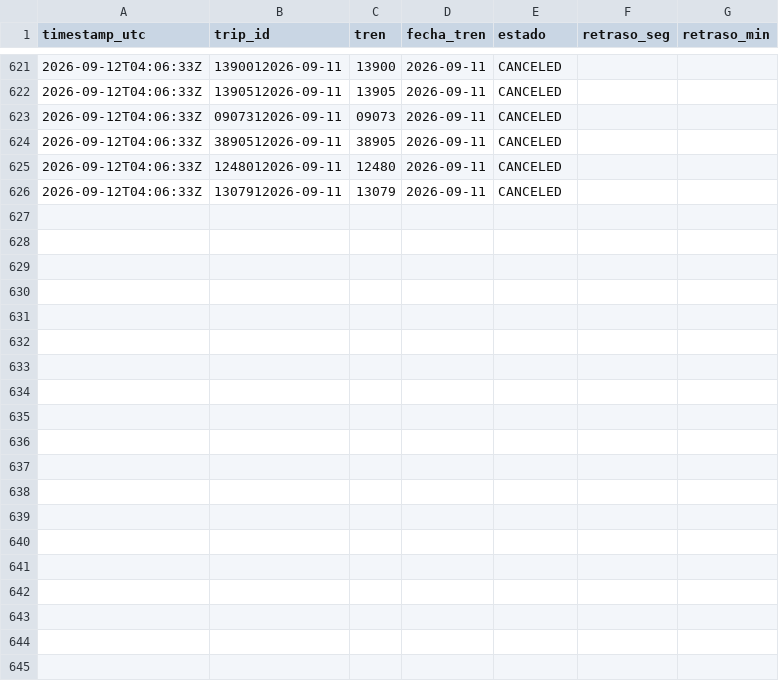
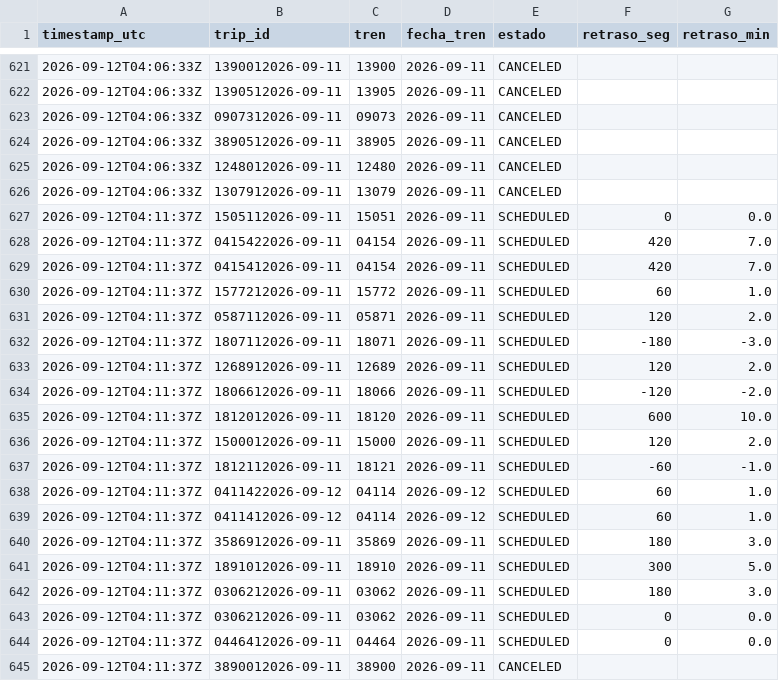
Before and after one commit to josernalist/renfe-gtfsrt, a CSV file: data/2026/09/gtfsrt-2026-09-12.csv, drawn as a sheet; only a part is shown, gaps mark what is left out; the diff covers the shown part only; the diff names each change by its address in the sheet, - before the commit and + after, or states it on an @@ line.

```diff
--- a/data/2026/09/gtfsrt-2026-09-12.csv
+++ b/data/2026/09/gtfsrt-2026-09-12.csv
+row 627: 2026-09-12T04:11:37Z | 1505112026-09-11 | 15051 | 2026-09-11 | SCHEDULED | 0 | 0.0
+row 628: 2026-09-12T04:11:37Z | 0415422026-09-11 | 04154 | 2026-09-11 | SCHEDULED | 420 | 7.0
+row 629: 2026-09-12T04:11:37Z | 0415412026-09-11 | 04154 | 2026-09-11 | SCHEDULED | 420 | 7.0
+row 630: 2026-09-12T04:11:37Z | 1577212026-09-11 | 15772 | 2026-09-11 | SCHEDULED | 60 | 1.0
+row 631: 2026-09-12T04:11:37Z | 0587112026-09-11 | 05871 | 2026-09-11 | SCHEDULED | 120 | 2.0
+row 632: 2026-09-12T04:11:37Z | 1807112026-09-11 | 18071 | 2026-09-11 | SCHEDULED | -180 | -3.0
+row 633: 2026-09-12T04:11:37Z | 1268912026-09-11 | 12689 | 2026-09-11 | SCHEDULED | 120 | 2.0
+row 634: 2026-09-12T04:11:37Z | 1806612026-09-11 | 18066 | 2026-09-11 | SCHEDULED | -120 | -2.0
+row 635: 2026-09-12T04:11:37Z | 1812012026-09-11 | 18120 | 2026-09-11 | SCHEDULED | 600 | 10.0
+row 636: 2026-09-12T04:11:37Z | 1500012026-09-11 | 15000 | 2026-09-11 | SCHEDULED | 120 | 2.0
+row 637: 2026-09-12T04:11:37Z | 1812112026-09-11 | 18121 | 2026-09-11 | SCHEDULED | -60 | -1.0
+row 638: 2026-09-12T04:11:37Z | 0411422026-09-12 | 04114 | 2026-09-12 | SCHEDULED | 60 | 1.0
+row 639: 2026-09-12T04:11:37Z | 0411412026-09-12 | 04114 | 2026-09-12 | SCHEDULED | 60 | 1.0
+row 640: 2026-09-12T04:11:37Z | 3586912026-09-11 | 35869 | 2026-09-11 | SCHEDULED | 180 | 3.0
+row 641: 2026-09-12T04:11:37Z | 1891012026-09-11 | 18910 | 2026-09-11 | SCHEDULED | 300 | 5.0
+row 642: 2026-09-12T04:11:37Z | 0306212026-09-11 | 03062 | 2026-09-11 | SCHEDULED | 180 | 3.0
+row 643: 2026-09-12T04:11:37Z | 0306212026-09-11 | 03062 | 2026-09-11 | SCHEDULED | 0 | 0.0
+row 644: 2026-09-12T04:11:37Z | 0446412026-09-11 | 04464 | 2026-09-11 | SCHEDULED | 0 | 0.0
+row 645: 2026-09-12T04:11:37Z | 3890012026-09-11 | 38900 | 2026-09-11 | CANCELED
```
Also changed, not shown: 11 added rows elsewhere in this file.
